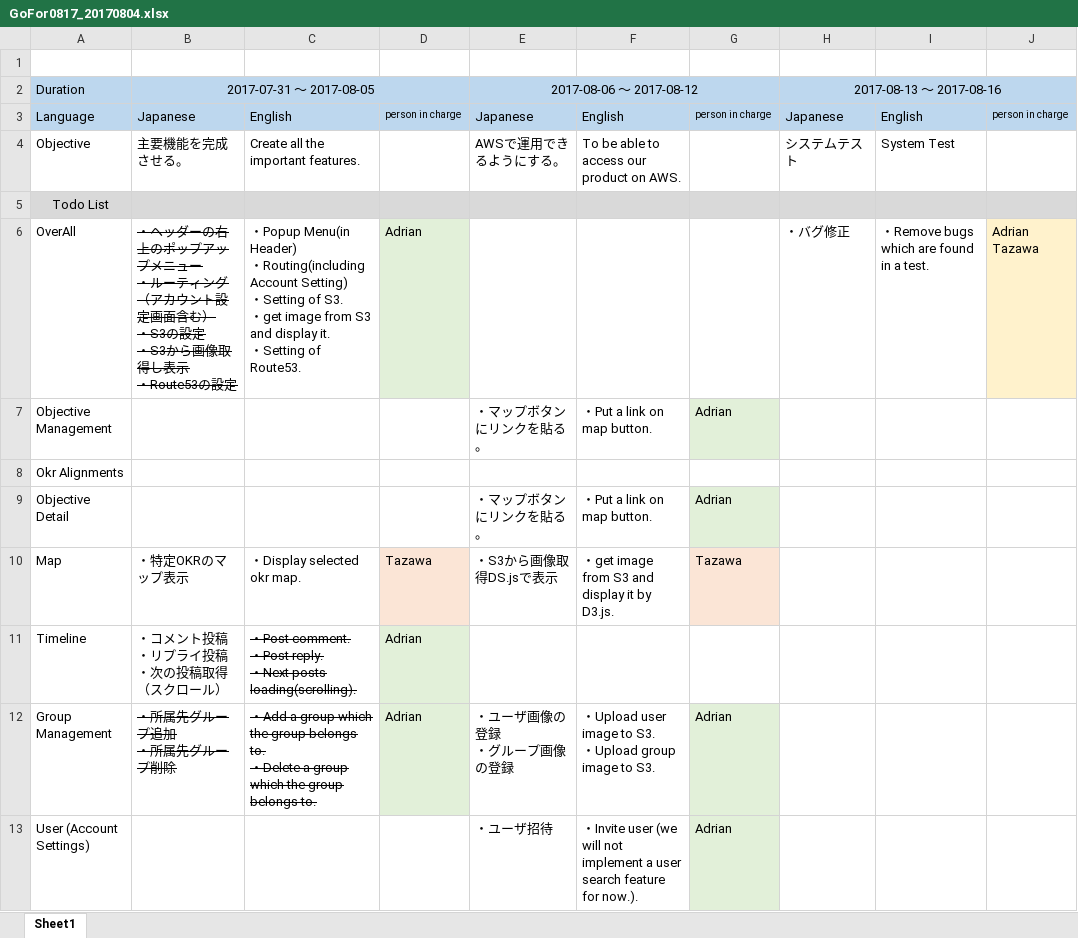
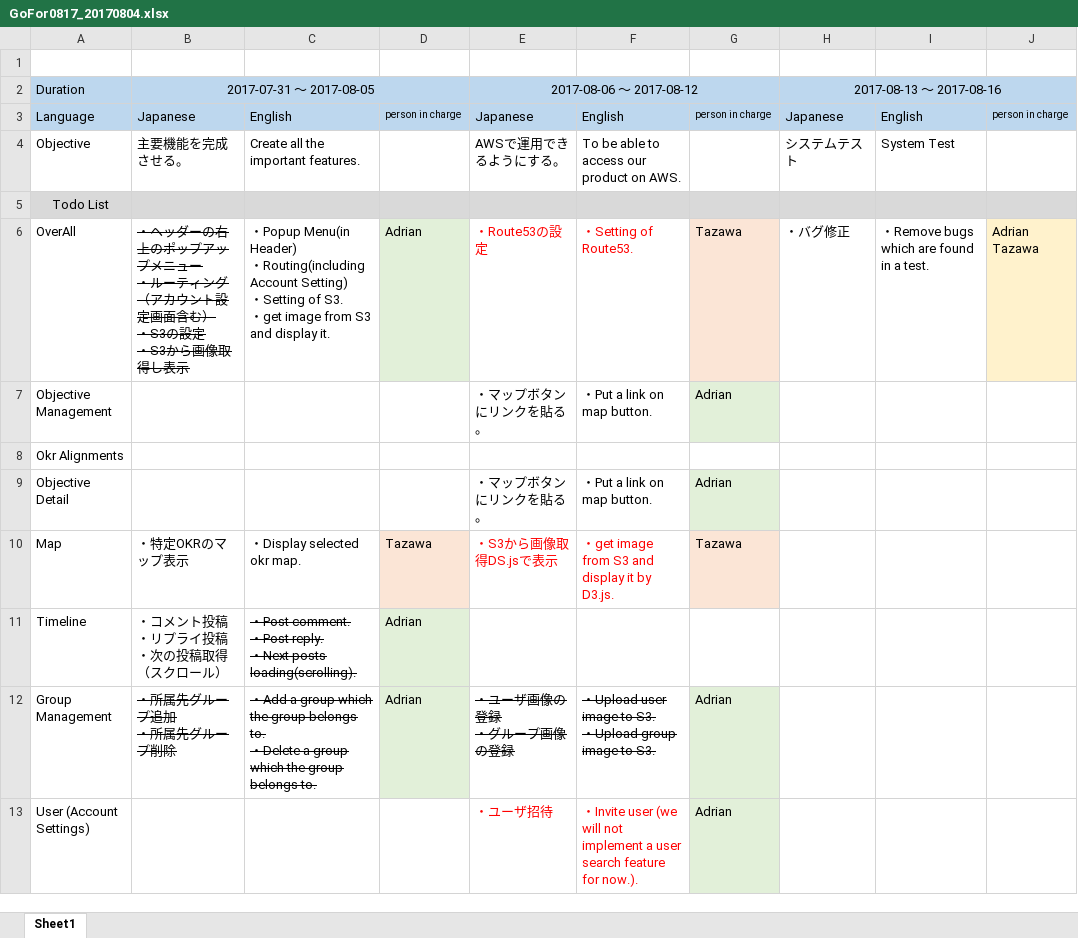
Before and after one commit to naoharu-tazawa/skrum, an Excel workbook: skrum_docs/01_WBS/GoFor0817_20170804.xlsx, sheet Sheet1, drawn as a sheet; only a part is shown; values as stored, in another font and other column widths than the file's, no borders; charts and pictures not drawn; ↵ is a line break in a cell; the diff covers the shown part only; the diff names each change by its address in the sheet, - before the commit and + after, or states it on an @@ line.

```diff
--- a/skrum_docs/01_WBS/GoFor0817_20170804.xlsx (sheet Sheet1)
+++ b/skrum_docs/01_WBS/GoFor0817_20170804.xlsx (sheet Sheet1)
-B6: …得し表示 ↵ ・Route53の設定
+B6: …得し表示
-C6: …display it. ↵ ・Setting of Route53.
+C6: …display it.
-E6: (empty)
+E6: ・Route53の設定
-F6: (empty)
+F6: ・Setting of Route53.
-G6: (empty)
+G6: Tazawa
-G6 fill: none
+G6 fill: #FBE5D6
-E10:F10 text colour: black
+E10:F10 text colour: #FF0000
-E12:F12 strikethrough: off
+E12:F12 strikethrough: on
-E13:F13 text colour: black
+E13:F13 text colour: #FF0000
```
Also changed, not shown: cell formats elsewhere in this sheet, charts or pictures, skrum_docs/02_SpecificationDocs/BATCHList.xlsx, skrum_docs/04_SpecificDesign/01_Account_会社新規アカウント作成メール送信画面仕様書_20170712.xlsx, 2 other files.
